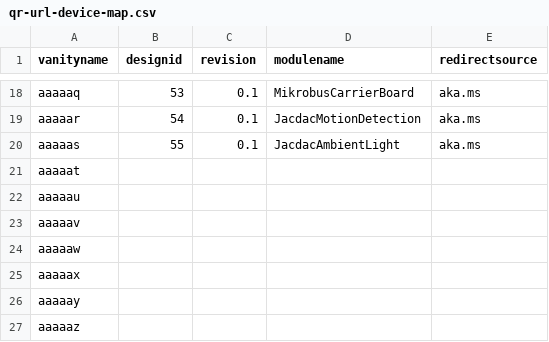
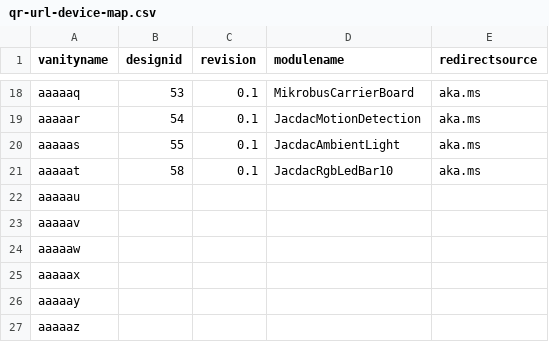
Before and after one commit to microsoft/jacdac, a CSV file: devices/microsoft/research/qr-url-device-map.csv, drawn as a sheet; only a part is shown, gaps mark what is left out.

Commit message:
Update qr-ur-device-map.csv

```diff
--- a/devices/microsoft/research/qr-url-device-map.csv
+++ b/devices/microsoft/research/qr-url-device-map.csv
@@ -20,3 +20,3 @@ aaaaar,54,0.1,JacdacMotionDetection,aka.ms
 aaaaas,55,0.1,JacdacAmbientLight,aka.ms
-aaaaat,,,,
+aaaaat,58,0.1,JacdacRgbLedBar10,aka.ms
 aaaaau,,,,
```
